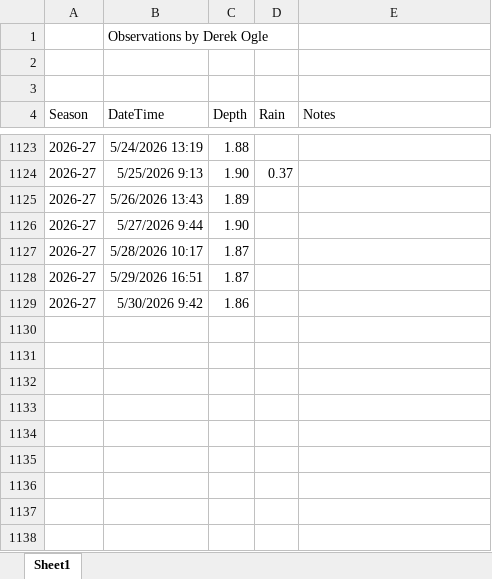
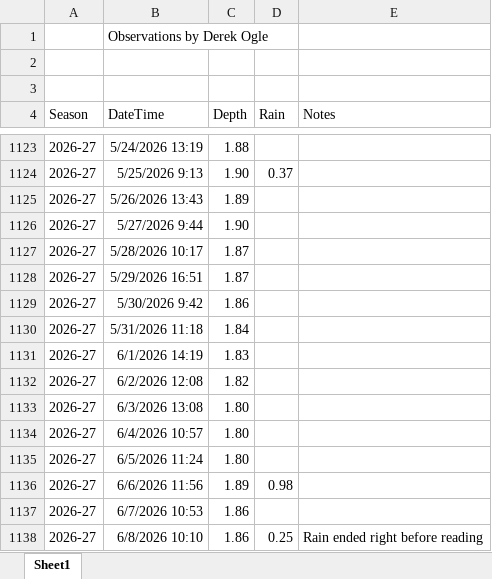
Before and after one commit to droglenc/droglenc.github.io, an Excel workbook: portfolio/posts/_data/Flynn_Dam_Heights.xlsx, sheet Sheet1, drawn as a sheet; only a part is shown, gaps mark what is left out; values as stored, in another font and other column widths than the file's, no borders; the diff names each change by its address in the sheet, - before the commit and + after, or states it on an @@ line.

```diff
--- a/portfolio/posts/_data/Flynn_Dam_Heights.xlsx (sheet Sheet1)
+++ b/portfolio/posts/_data/Flynn_Dam_Heights.xlsx (sheet Sheet1)
+row 1130: 2026-27 | 5/31/2026 11:18 | 1.84
+row 1131: 2026-27 | 6/1/2026 14:19 | 1.83
+row 1132: 2026-27 | 6/2/2026 12:08 | 1.82
+row 1133: 2026-27 | 6/3/2026 13:08 | 1.80
+row 1134: 2026-27 | 6/4/2026 10:57 | 1.80
+row 1135: 2026-27 | 6/5/2026 11:24 | 1.80
+row 1136: 2026-27 | 6/6/2026 11:56 | 1.89 | 0.98
+row 1137: 2026-27 | 6/7/2026 10:53 | 1.86
+row 1138: 2026-27 | 6/8/2026 10:10 | 1.86 | 0.25 | Rain ended right before reading
```
Also changed, not shown: 25 other files.
